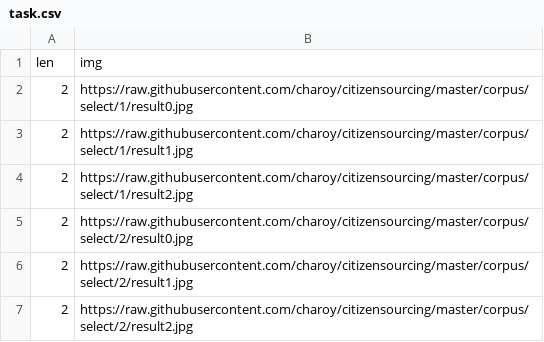
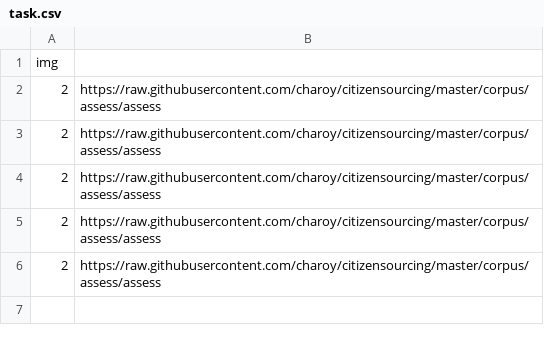
Before and after one commit to charoy/citizensourcing, a CSV file: corpus/select/task.csv, drawn as a sheet.

Commit message:
select task

```diff
--- a/corpus/select/task.csv
+++ b/corpus/select/task.csv
@@ -1,7 +1,6 @@
-len,img
-2,https://raw.githubusercontent.com/charoy/citizensourcing/master/corpus/select/1/result0.jpg
-2,https://raw.githubusercontent.com/charoy/citizensourcing/master/corpus/select/1/result1.jpg
-2,https://raw.githubusercontent.com/charoy/citizensourcing/master/corpus/select/1/result2.jpg
-2,https://raw.githubusercontent.com/charoy/citizensourcing/master/corpus/select/2/result0.jpg
-2,https://raw.githubusercontent.com/charoy/citizensourcing/master/corpus/select/2/result1.jpg
-2,https://raw.githubusercontent.com/charoy/citizensourcing/master/corpus/select/2/result2.jpg
+img
+2,https://raw.githubusercontent.com/charoy/citizensourcing/master/corpus/assess/assess
+2,https://raw.githubusercontent.com/charoy/citizensourcing/master/corpus/assess/assess
+2,https://raw.githubusercontent.com/charoy/citizensourcing/master/corpus/assess/assess
+2,https://raw.githubusercontent.com/charoy/citizensourcing/master/corpus/assess/assess
+2,https://raw.githubusercontent.com/charoy/citizensourcing/master/corpus/assess/assess
```
Also changed, not shown: 9 other files.
